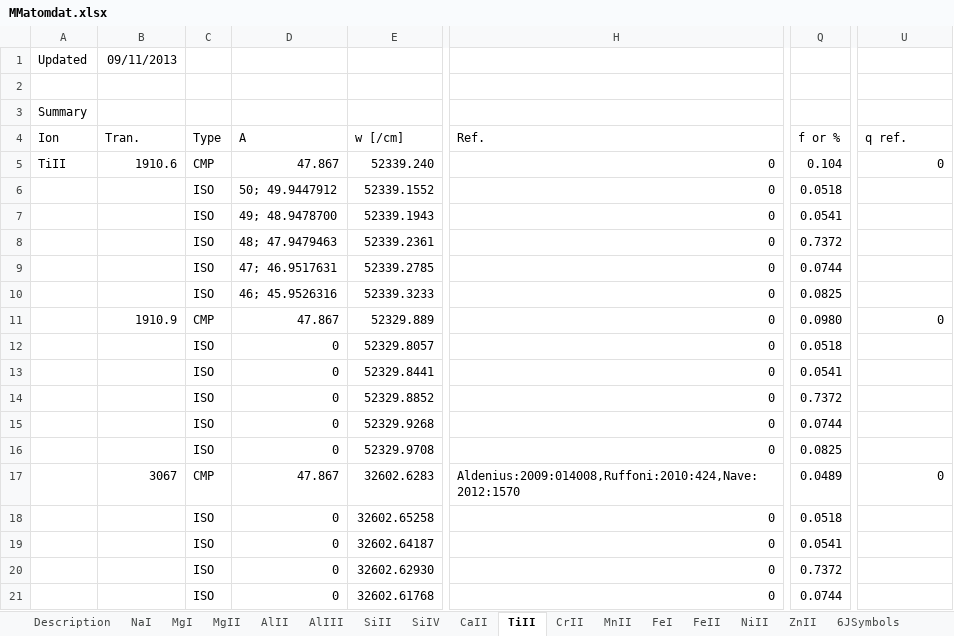
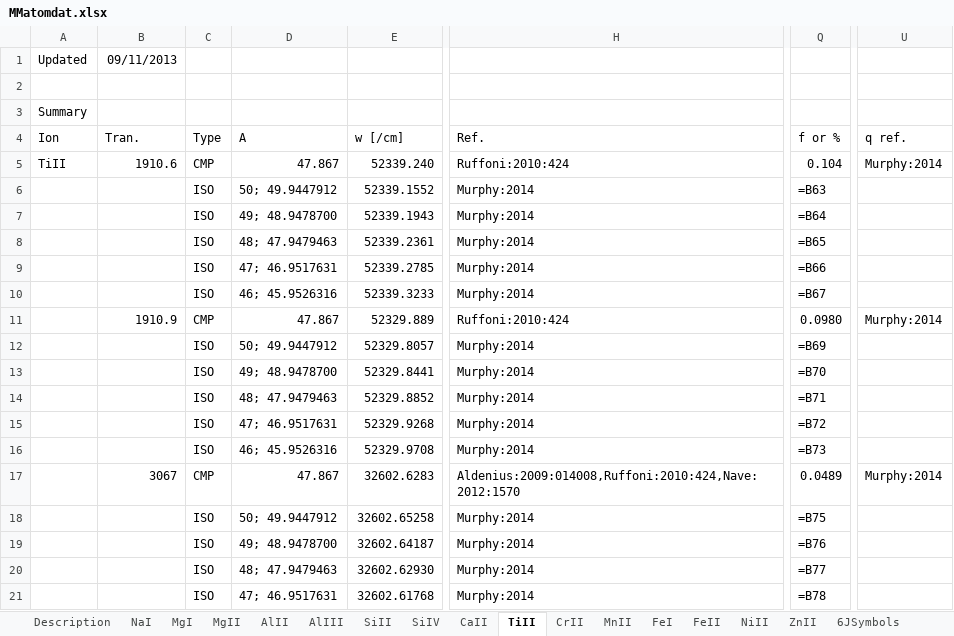
Before and after one commit to MTMurphy77/MMatomdat, an Excel workbook: MMatomdat.xlsx, sheet TiII, drawn as a sheet; only a part is shown, gaps mark what is left out; values as stored, in another font and other column widths than the file's, no borders; formulas without a stored value are shown as written; the diff covers the shown part only; the diff names each change by its address in the sheet, - before the commit and + after, or states it on an @@ line.

Commit message:
Version 10/11/2013: Release version. Matches data in Murphy:2014 accepted to MNRAS and on arXiv:1311.2949. Fixed NaI ionization potentials. Added FeI transitions within a range of 25 times weaker than the strongest FeI transition. Replaced ID names with new system based on oscillator strength order, as described in Murphy:2014.

```diff
--- a/MMatomdat.xlsx (sheet TiII)
+++ b/MMatomdat.xlsx (sheet TiII)
-H5 (Ref.): 0
+H5 (Ref.): Ruffoni:2010:424
-U5 (q ref.): 0
+U5 (q ref.): Murphy:2014
-H6:H10 (Ref.): 0
+H6:H10 (Ref.): Murphy:2014
-Q6 (f or %): 0.0518
+Q6 (f or %): =B63
-Q7 (f or %): 0.0541
+Q7 (f or %): =B64
-Q8 (f or %): 0.7372
+Q8 (f or %): =B65
-Q9 (f or %): 0.0744
+Q9 (f or %): =B66
-Q10 (f or %): 0.0825
+Q10 (f or %): =B67
-H11 (Ref.): 0
+H11 (Ref.): Ruffoni:2010:424
-U11 (q ref.): 0
+U11 (q ref.): Murphy:2014
-D12 (A): 0
+D12 (A): 50; 49.9447912
-H12:H16 (Ref.): 0
+H12:H16 (Ref.): Murphy:2014
-Q12 (f or %): 0.0518
+Q12 (f or %): =B69
-D13 (A): 0
+D13 (A): 49; 48.9478700
-Q13 (f or %): 0.0541
+Q13 (f or %): =B70
-D14 (A): 0
+D14 (A): 48; 47.9479463
-Q14 (f or %): 0.7372
+Q14 (f or %): =B71
-D15 (A): 0
+D15 (A): 47; 46.9517631
-Q15 (f or %): 0.0744
+Q15 (f or %): =B72
-D16 (A): 0
+D16 (A): 46; 45.9526316
-Q16 (f or %): 0.0825
+Q16 (f or %): =B73
-U17 (q ref.): 0
+U17 (q ref.): Murphy:2014
-D18 (A): 0
+D18 (A): 50; 49.9447912
-H18:H21 (Ref.): 0
+H18:H21 (Ref.): Murphy:2014
-Q18 (f or %): 0.0518
+Q18 (f or %): =B75
-D19 (A): 0
+D19 (A): 49; 48.9478700
-Q19 (f or %): 0.0541
+Q19 (f or %): =B76
-D20 (A): 0
+D20 (A): 48; 47.9479463
-Q20 (f or %): 0.7372
+Q20 (f or %): =B77
-D21 (A): 0
+D21 (A): 47; 46.9517631
-Q21 (f or %): 0.0744
+Q21 (f or %): =B78
```
Also changed, not shown: 102 edited cells elsewhere in this sheet, sheet FeII, sheet CrII, sheet CaII, sheet ZnII, sheet MgI, sheet MgII, 8 more sheets, 9 other files.
